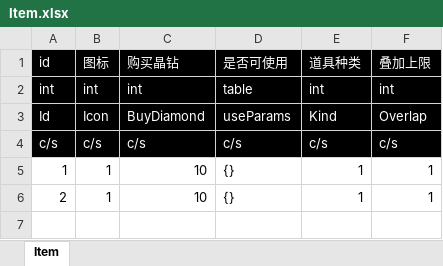
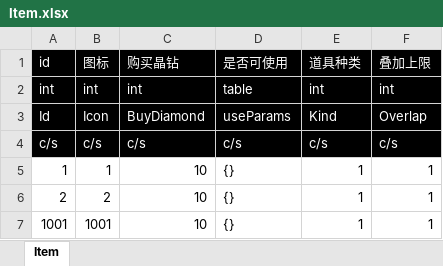
Before and after one commit to literwave/tools, an Excel workbook: excel/excel/Item.xlsx, sheet Item, drawn as a sheet; values as stored, in another font and other column widths than the file's, no borders; the diff names each change by its address in the sheet, - before the commit and + after, or states it on an @@ line.

```diff
--- a/excel/excel/Item.xlsx (sheet Item)
+++ b/excel/excel/Item.xlsx (sheet Item)
-B6 (图标): 1
+B6 (图标): 2
+row 7: 1001 | 1001 | 10 | {} | 1 | 1
```
Also changed, not shown: excel/excel/Global.xlsx, 4 other files.
